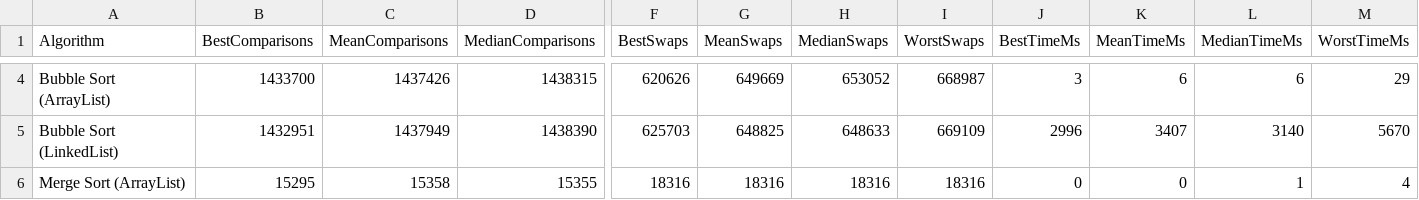
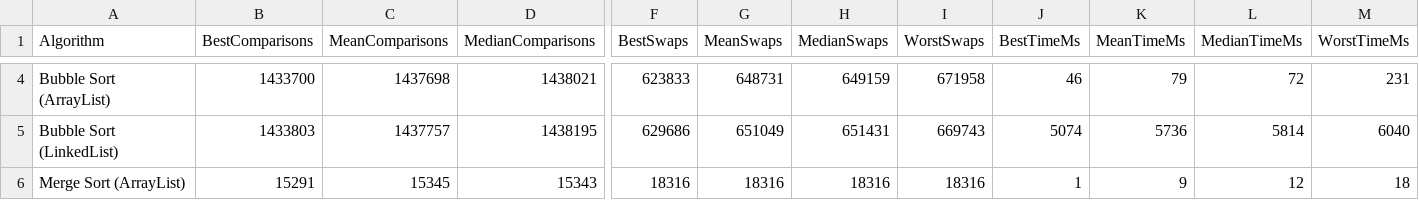
Before and after one commit to Afrete-Robin/CS214-Assignment, a CSV file: empirical_results.csv, drawn as a sheet; only a part is shown, gaps mark what is left out; the diff covers the shown part only; the diff names each change by its address in the sheet, - before the commit and + after, or states it on an @@ line.

```diff
--- a/empirical_results.csv
+++ b/empirical_results.csv
-C4 (MeanComparisons): 1437426
+C4 (MeanComparisons): 1437698
-D4 (MedianComparisons): 1438315
+D4 (MedianComparisons): 1438021
-F4 (BestSwaps): 620626
+F4 (BestSwaps): 623833
-G4 (MeanSwaps): 649669
+G4 (MeanSwaps): 648731
-H4 (MedianSwaps): 653052
+H4 (MedianSwaps): 649159
-I4 (WorstSwaps): 668987
+I4 (WorstSwaps): 671958
-J4 (BestTimeMs): 3
+J4 (BestTimeMs): 46
-K4 (MeanTimeMs): 6
+K4 (MeanTimeMs): 79
-L4 (MedianTimeMs): 6
+L4 (MedianTimeMs): 72
-M4 (WorstTimeMs): 29
+M4 (WorstTimeMs): 231
-B5 (BestComparisons): 1432951
+B5 (BestComparisons): 1433803
-C5 (MeanComparisons): 1437949
+C5 (MeanComparisons): 1437757
-D5 (MedianComparisons): 1438390
+D5 (MedianComparisons): 1438195
-F5 (BestSwaps): 625703
+F5 (BestSwaps): 629686
-G5 (MeanSwaps): 648825
+G5 (MeanSwaps): 651049
-H5 (MedianSwaps): 648633
+H5 (MedianSwaps): 651431
-I5 (WorstSwaps): 669109
+I5 (WorstSwaps): 669743
-J5 (BestTimeMs): 2996
+J5 (BestTimeMs): 5074
-K5 (MeanTimeMs): 3407
+K5 (MeanTimeMs): 5736
-L5 (MedianTimeMs): 3140
+L5 (MedianTimeMs): 5814
-M5 (WorstTimeMs): 5670
+M5 (WorstTimeMs): 6040
-B6 (BestComparisons): 15295
+B6 (BestComparisons): 15291
-C6 (MeanComparisons): 15358
+C6 (MeanComparisons): 15345
-D6 (MedianComparisons): 15355
+D6 (MedianComparisons): 15343
-J6 (BestTimeMs): 0
+J6 (BestTimeMs): 1
-K6 (MeanTimeMs): 0
+K6 (MeanTimeMs): 9
-L6 (MedianTimeMs): 1
+L6 (MedianTimeMs): 12
-M6 (WorstTimeMs): 4
+M6 (WorstTimeMs): 18
```
Also changed, not shown: 42 edited cells elsewhere in this file, 11 other files.
